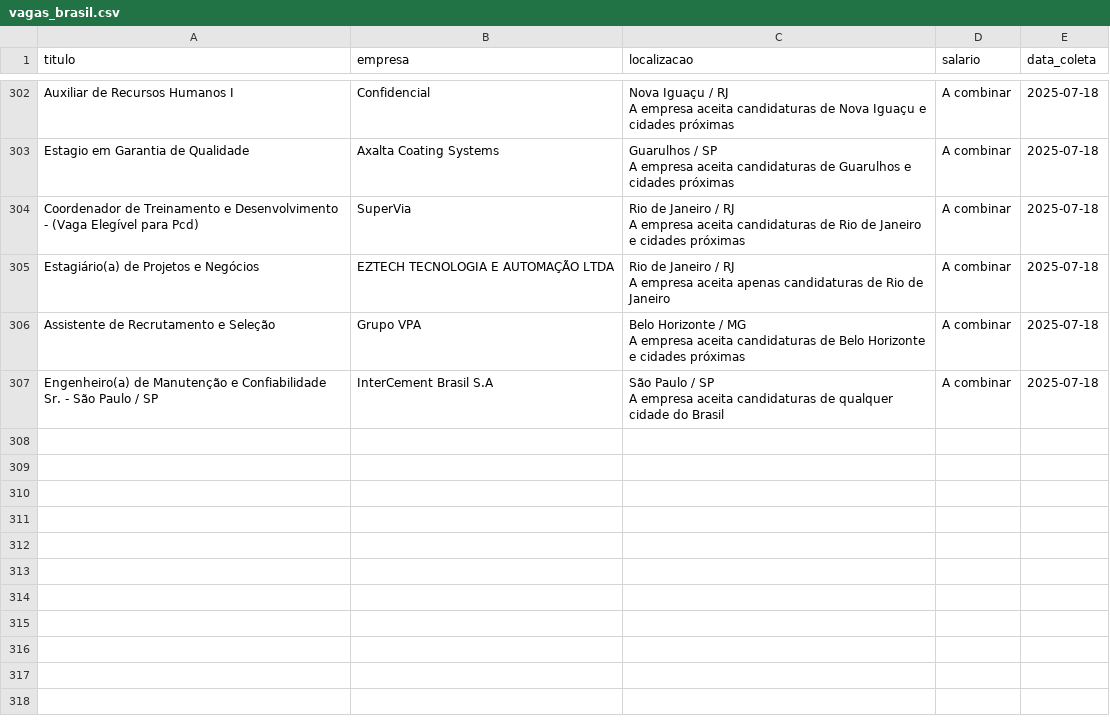
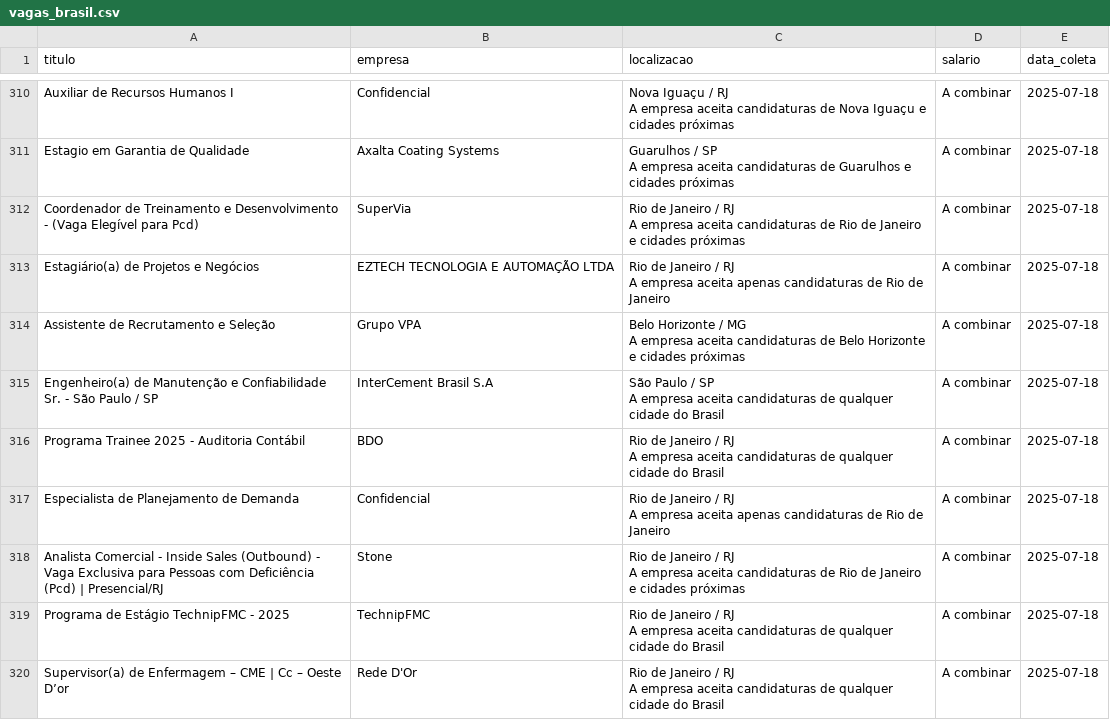
Before and after one commit to rodineyw/analise_vagas, a CSV file: vagas_brasil.csv, drawn as a sheet; only a part is shown, gaps mark what is left out; ↵ is a line break in a cell; the diff covers the shown part only; the diff names each change by its address in the sheet, - before the commit and + after, or states it on an @@ line.

Commit message:
feat: extração de vagas no linkedin

```diff
--- a/vagas_brasil.csv
+++ b/vagas_brasil.csv
+row 316: Programa Trainee 2025 - Auditoria Contábil | BDO | Rio de Janeiro / RJ ↵ A empresa aceita candidaturas de qualquer cidade do Brasil | A combinar | 2025-07-18
+row 317: Especialista de Planejamento de Demanda | Confidencial | Rio de Janeiro / RJ ↵ A empresa aceita apenas candidaturas de Rio de Janeiro | A combinar | 2025-07-18
+row 318: Analista Comercial - Inside Sales (Outbound) - Vaga Exclusiva para Pessoas com Deficiência (Pcd) | Presencial/RJ | Stone | Rio de Janeiro / RJ ↵ A empresa aceita candidaturas de Rio de Janeiro e cidades próximas | A combinar | 2025-07-18
+row 319: Programa de Estágio TechnipFMC - 2025 | TechnipFMC | Rio de Janeiro / RJ ↵ A empresa aceita candidaturas de qualquer cidade do Brasil | A combinar | 2025-07-18
+row 320: Supervisor(a) de Enfermagem – CME | Cc – Oeste D’or | Rede D'Or | Rio de Janeiro / RJ ↵ A empresa aceita candidaturas de qualquer cidade do Brasil | A combinar | 2025-07-18
```
Also changed, not shown: 13 added rows and 29 moved rows elsewhere in this file, 7 other files.
